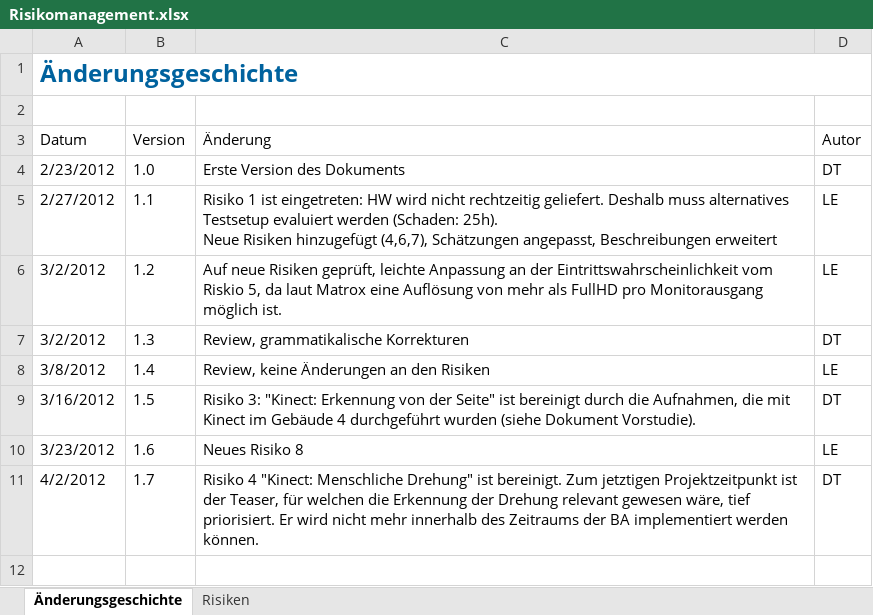
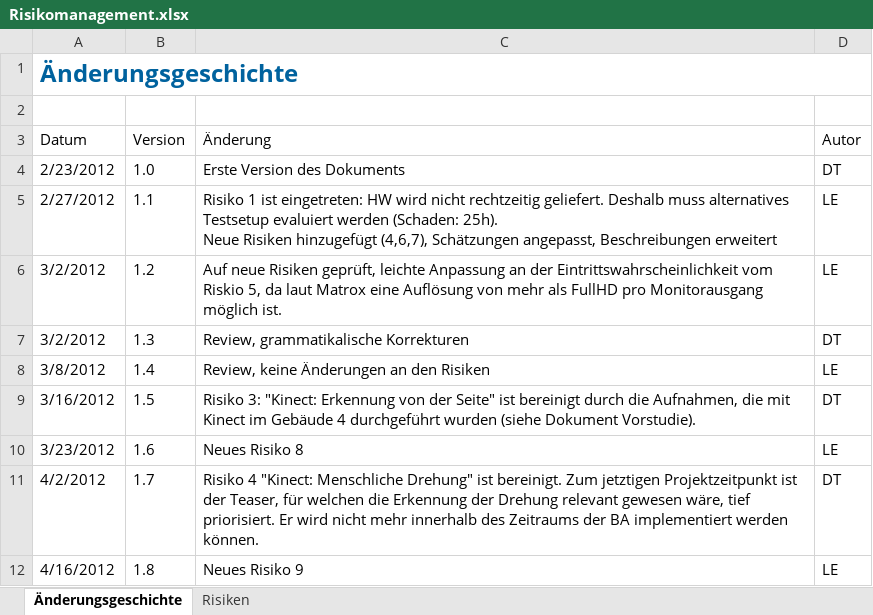
Before and after one commit to lukaselmer/hsr-bachelor-thesis-videowall, an Excel workbook: doc/Bericht/05_Technischer Bericht/02_Projektmanagement/Risikomanagement.xlsx, sheet Änderungsgeschichte, drawn as a sheet; values as stored, in another font and other column widths than the file's, no borders; table styles not drawn; the diff names each change by its address in the sheet, - before the commit and + after, or states it on an @@ line.

```diff
--- a/doc/Bericht/05_Technischer Bericht/02_Projektmanagement/Risikomanagement.xlsx (sheet Änderungsgeschichte)
+++ b/doc/Bericht/05_Technischer Bericht/02_Projektmanagement/Risikomanagement.xlsx (sheet Änderungsgeschichte)
+row 12: 4/16/2012 | 1.8 | Neues Risiko 9 | LE
```
Also changed, not shown: sheet Risiken.
